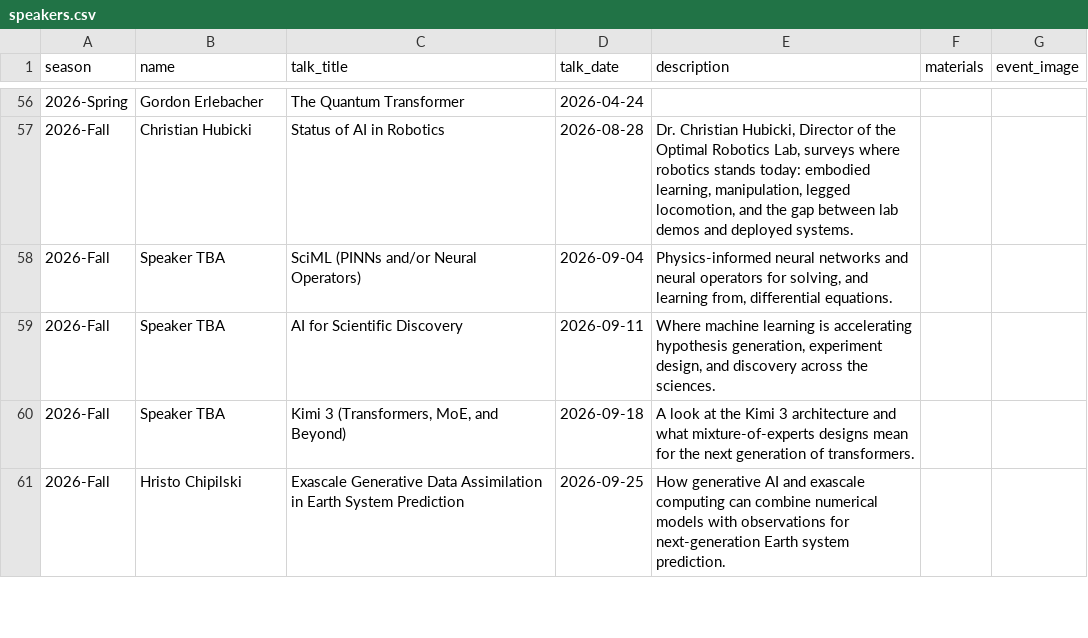
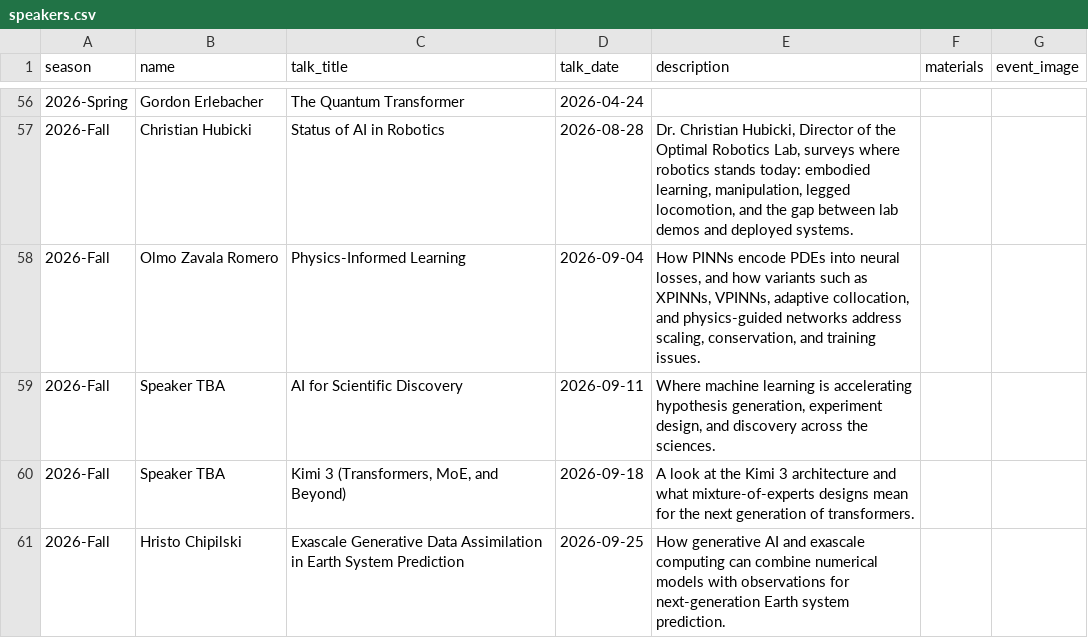
Before and after one commit to fsu-ml/fsu-ml.github.io, a CSV file: data/speakers.csv, drawn as a sheet; only a part is shown, gaps mark what is left out.

```diff
--- a/data/speakers.csv
+++ b/data/speakers.csv
@@ -57,3 +57,3 @@ season,name,talk_title,talk_date,description,materials,event_image
 2026-Fall,Christian Hubicki,Status of AI in Robotics,2026-08-28,"Dr. Christian Hubicki, Director of the Optimal Robotics Lab, surveys where robotics stands today: embodied learning, manipulation, legged locomotion, and the gap between lab demos and deployed systems.",
-2026-Fall,Speaker TBA,SciML (PINNs and/or Neural Operators),2026-09-04,"Physics-informed neural networks and neural operators for solving, and learning from, differential equations.",
+2026-Fall,Olmo Zavala Romero,Physics-Informed Learning,2026-09-04,"How PINNs encode PDEs into neural losses, and how variants such as XPINNs, VPINNs, adaptive collocation, and physics-guided networks address scaling, conservation, and training issues.",
 2026-Fall,Speaker TBA,AI for Scientific Discovery,2026-09-11,"Where machine learning is accelerating hypothesis generation, experiment design, and discovery across the sciences.",
```
Also changed, not shown: data/speaker-profiles.csv.
